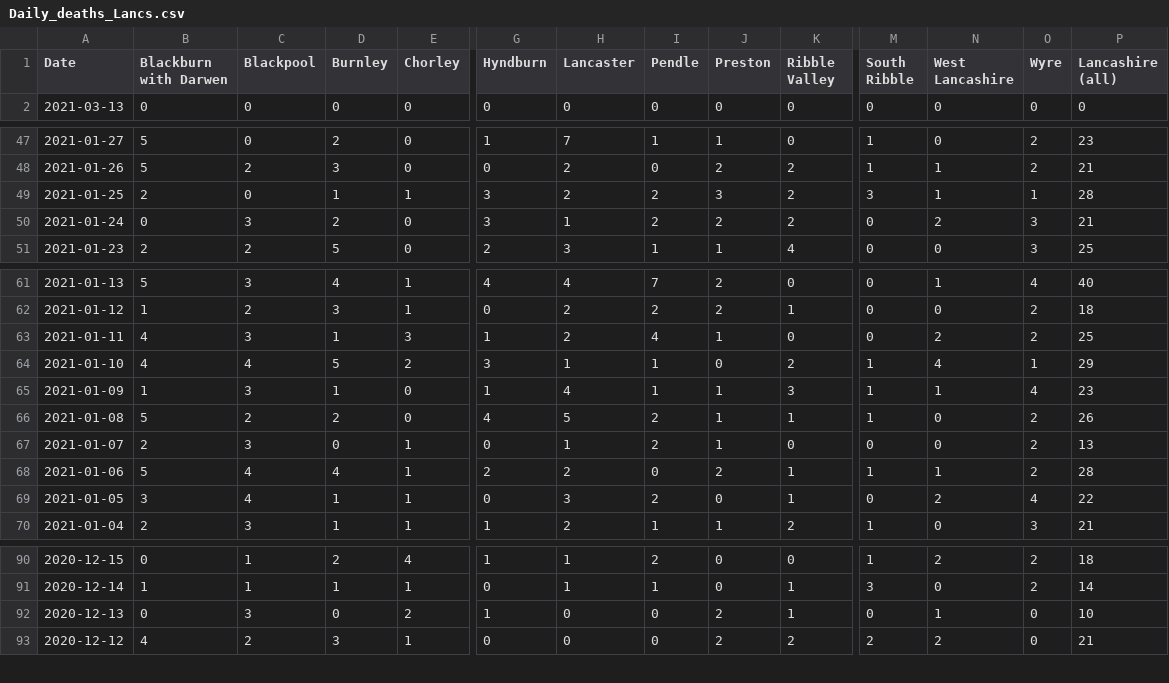
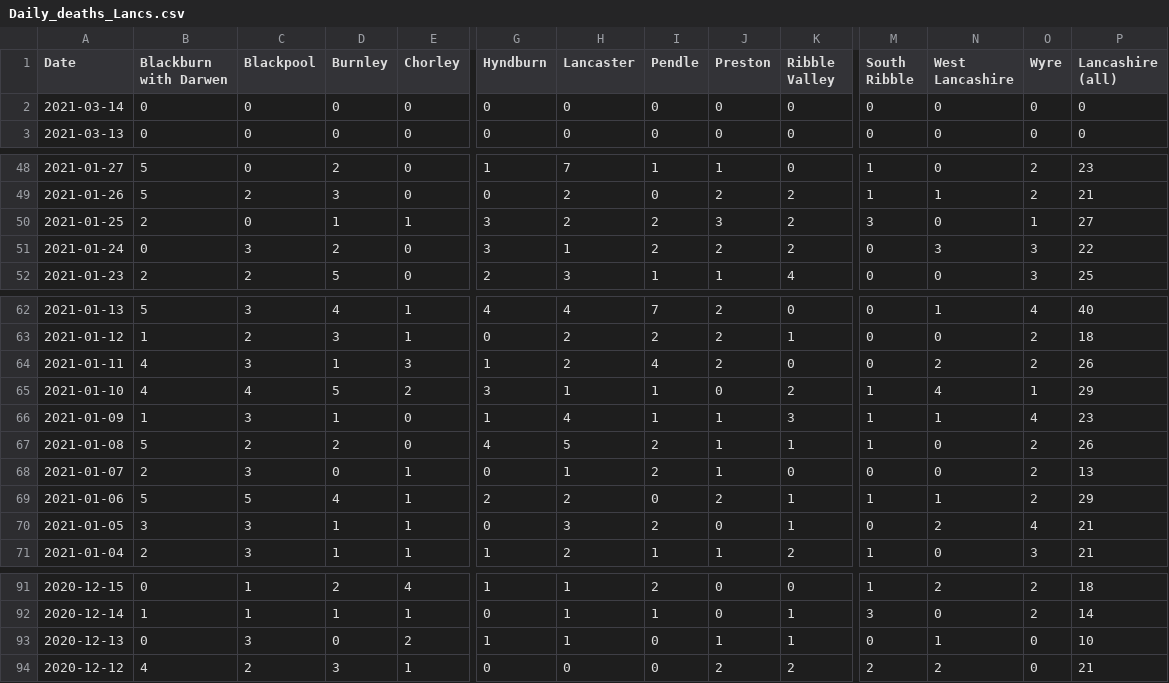
Before and after one commit to paumber/covid-data, a CSV file: Daily_deaths_Lancs.csv, drawn as a sheet; only a part is shown, gaps mark what is left out; addresses are those after the commit; rows hold the shown columns only; the diff names each change by its address in the sheet, - before the commit and + after, or states it on an @@ line.

Commit message:
Update Daily_deaths_Lancs.csv

```diff
--- a/Daily_deaths_Lancs.csv
+++ b/Daily_deaths_Lancs.csv
+row 2: 2021-03-14 | 0 | 0 | 0 | 0 | 0 | 0 | 0 | 0 | 0 | 0 | 0 | 0 | 0
-N50 (West Lancashire): 1
+N50 (West Lancashire): 0
-P50 (Lancashire (all)): 28
+P50 (Lancashire (all)): 27
-N51 (West Lancashire): 2
+N51 (West Lancashire): 3
-P51 (Lancashire (all)): 21
+P51 (Lancashire (all)): 22
-J64 (Preston): 1
+J64 (Preston): 2
-P64 (Lancashire (all)): 25
+P64 (Lancashire (all)): 26
-C69 (Blackpool): 4
+C69 (Blackpool): 5
-P69 (Lancashire (all)): 28
+P69 (Lancashire (all)): 29
-C70 (Blackpool): 4
+C70 (Blackpool): 3
-P70 (Lancashire (all)): 22
+P70 (Lancashire (all)): 21
-H93 (Lancaster): 0
+H93 (Lancaster): 1
-J93 (Preston): 2
+J93 (Preston): 1
```
